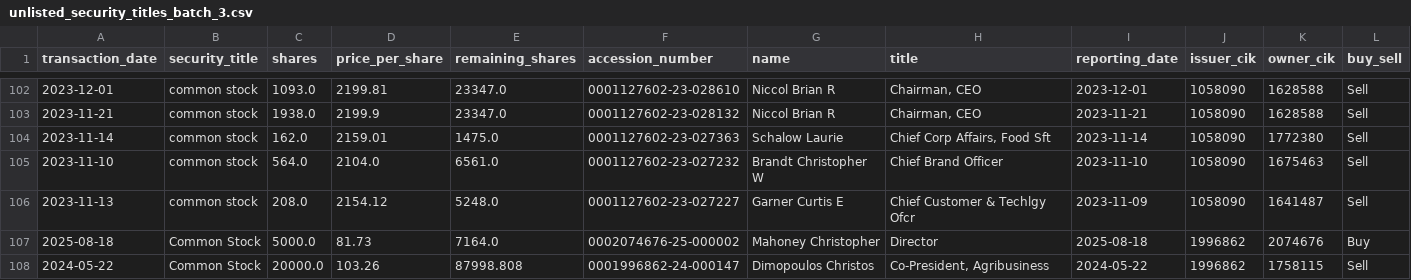
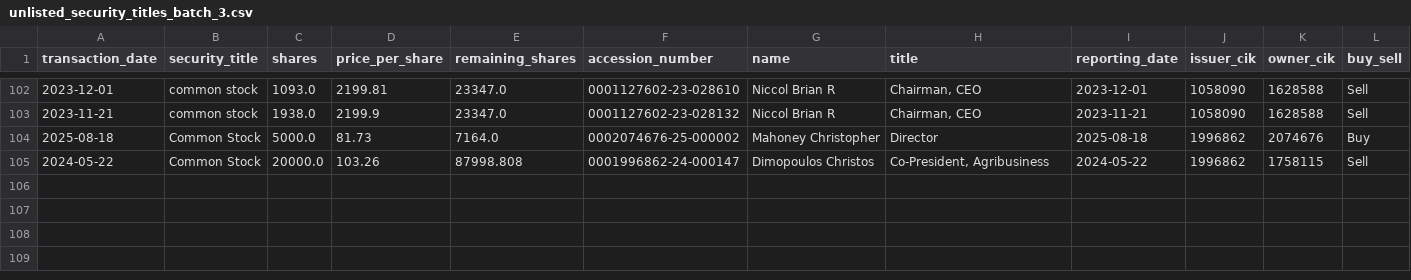
Before and after one commit to supertypeai/sectors_us_insider_trading, a CSV file: unlisted_security_titles_batch_3.csv, drawn as a sheet; only a part is shown, gaps mark what is left out; rows hold the shown columns only; the diff names each change by its address in the sheet, - before the commit and + after, or states it on an @@ line.

```diff
--- a/unlisted_security_titles_batch_3.csv
+++ b/unlisted_security_titles_batch_3.csv
-row 104: 2023-11-14 | common stock | 162.0 | 2159.01 | 1475.0 | 0001127602-23-027363 | Schalow Laurie | Chief Corp Affairs, Food Sft | 2023-11-14 | 1058090 | 1772380 | Sell
-row 105: 2023-11-10 | common stock | 564.0 | 2104.0 | 6561.0 | 0001127602-23-027232 | Brandt Christopher W | Chief Brand Officer | 2023-11-10 | 1058090 | 1675463 | Sell
-row 106: 2023-11-13 | common stock | 208.0 | 2154.12 | 5248.0 | 0001127602-23-027227 | Garner Curtis E | Chief Customer & Techlgy Ofcr | 2023-11-09 | 1058090 | 1641487 | Sell
```
